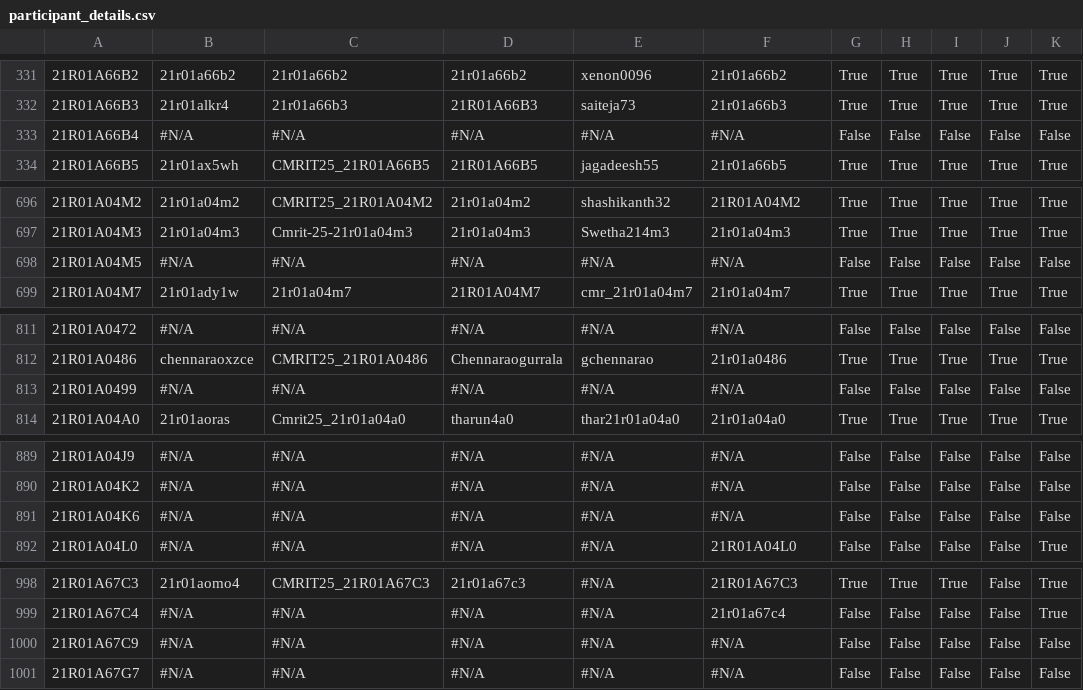
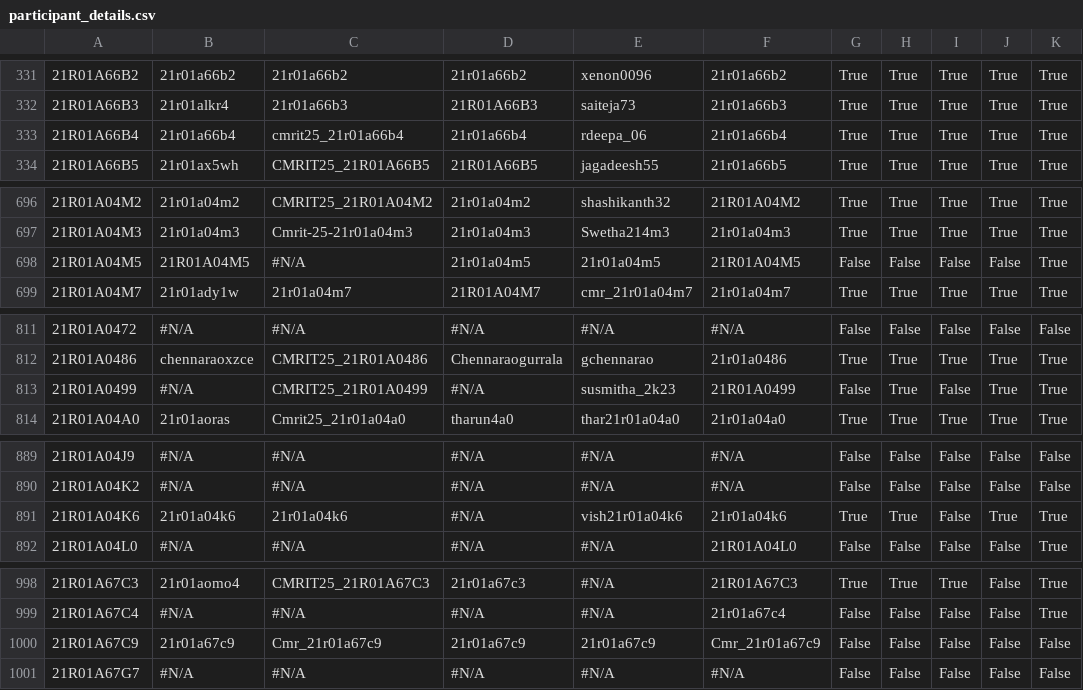
Before and after one commit to gabyah92/CMRIT2025Leaderboard, a CSV file: src/main/resources/participant_details.csv, drawn as a sheet; only a part is shown, gaps mark what is left out; the diff covers the shown part only; the diff names each change by its address in the sheet, - before the commit and + after, or states it on an @@ line.

```diff
--- a/src/main/resources/participant_details.csv
+++ b/src/main/resources/participant_details.csv
-B333: #N/A
+B333: 21r01a66b4
-C333: #N/A
+C333: cmrit25_21r01a66b4
-D333: #N/A
+D333: 21r01a66b4
-E333: #N/A
+E333: rdeepa_06
-F333: #N/A
+F333: 21r01a66b4
-G333: False
+G333: True
-H333: False
+H333: True
-I333: False
+I333: True
-J333: False
+J333: True
-K333: False
+K333: True
-B698: #N/A
+B698: 21R01A04M5
-D698: #N/A
+D698: 21r01a04m5
-E698: #N/A
+E698: 21r01a04m5
-F698: #N/A
+F698: 21R01A04M5
-K698: False
+K698: True
-C813: #N/A
+C813: CMRIT25_21R01A0499
-E813: #N/A
+E813: susmitha_2k23
-F813: #N/A
+F813: 21R01A0499
-H813: False
+H813: True
-J813: False
+J813: True
-K813: False
+K813: True
-B891: #N/A
+B891: 21r01a04k6
-C891: #N/A
+C891: 21r01a04k6
-E891: #N/A
+E891: vish21r01a04k6
-F891: #N/A
+F891: 21r01a04k6
-G891: False
+G891: True
-H891: False
+H891: True
-J891: False
+J891: True
-K891: False
+K891: True
-B1000: #N/A
+B1000: 21r01a67c9
-C1000: #N/A
+C1000: Cmr_21r01a67c9
-D1000: #N/A
+D1000: 21r01a67c9
-E1000: #N/A
+E1000: 21r01a67c9
-F1000: #N/A
+F1000: Cmr_21r01a67c9
```
Also changed, not shown: 48 edited cells elsewhere in this file.
